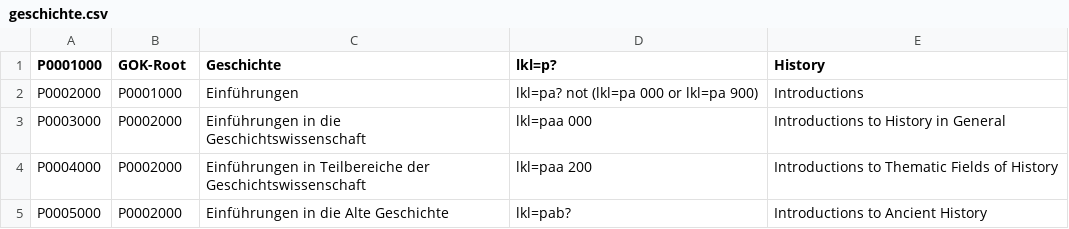
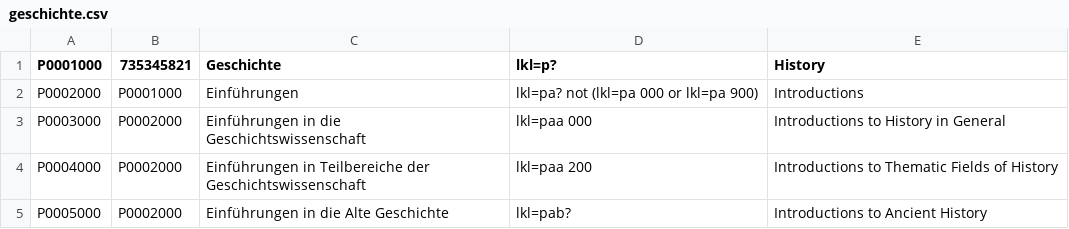
Before and after one commit to subugoe/vlibs-typo3, a CSV file: fileadmin/gok/csv/geschichte.csv, drawn as a sheet; only a part is shown.

Commit message:
change parent PPN for geschichte to real GOK-Root PPN

```diff
--- a/fileadmin/gok/csv/geschichte.csv
+++ b/fileadmin/gok/csv/geschichte.csv
@@ -1,2 +1,2 @@
-"P0001000";"GOK-Root";"Geschichte";"lkl=p?";"History"
+"P0001000";"735345821";"Geschichte";"lkl=p?";"History"
 "P0002000";"P0001000";"Einführungen";"lkl=pa? not (lkl=pa 000 or lkl=pa 900)";"Introductions"
```
